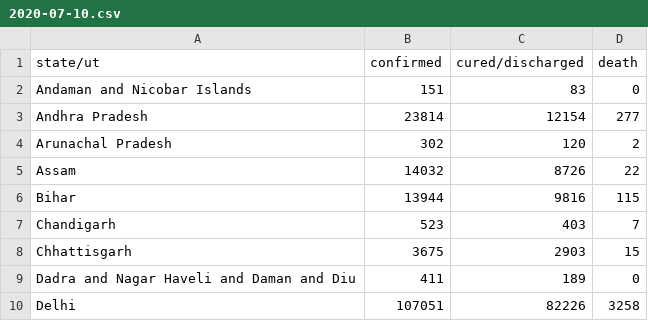
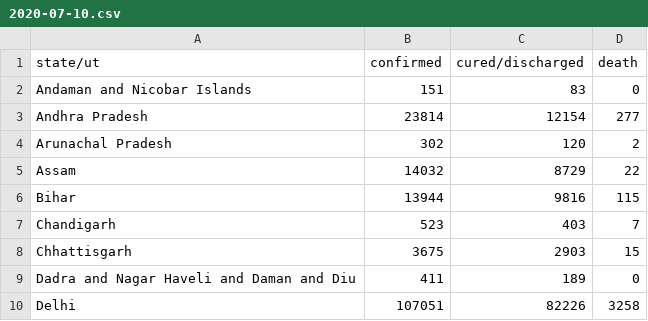
Before and after one commit to bauripalash/ncov-19-india, a CSV file: data/2020-07-10.csv, drawn as a sheet; only a part is shown.

```diff
--- a/data/2020-07-10.csv
+++ b/data/2020-07-10.csv
@@ -4,3 +4,3 @@ Andhra Pradesh,23814,12154,277
 Arunachal Pradesh,302,120,2
-Assam,14032,8726,22
+Assam,14032,8729,22
 Bihar,13944,9816,115
```
Also changed, not shown: 1 other file.
